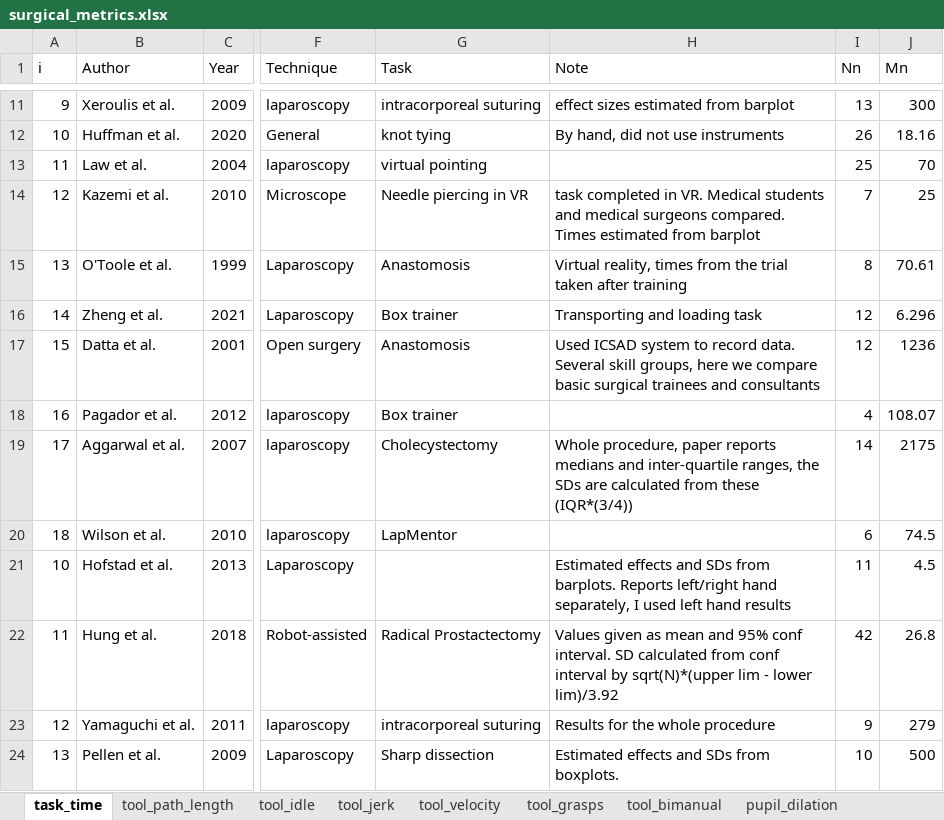
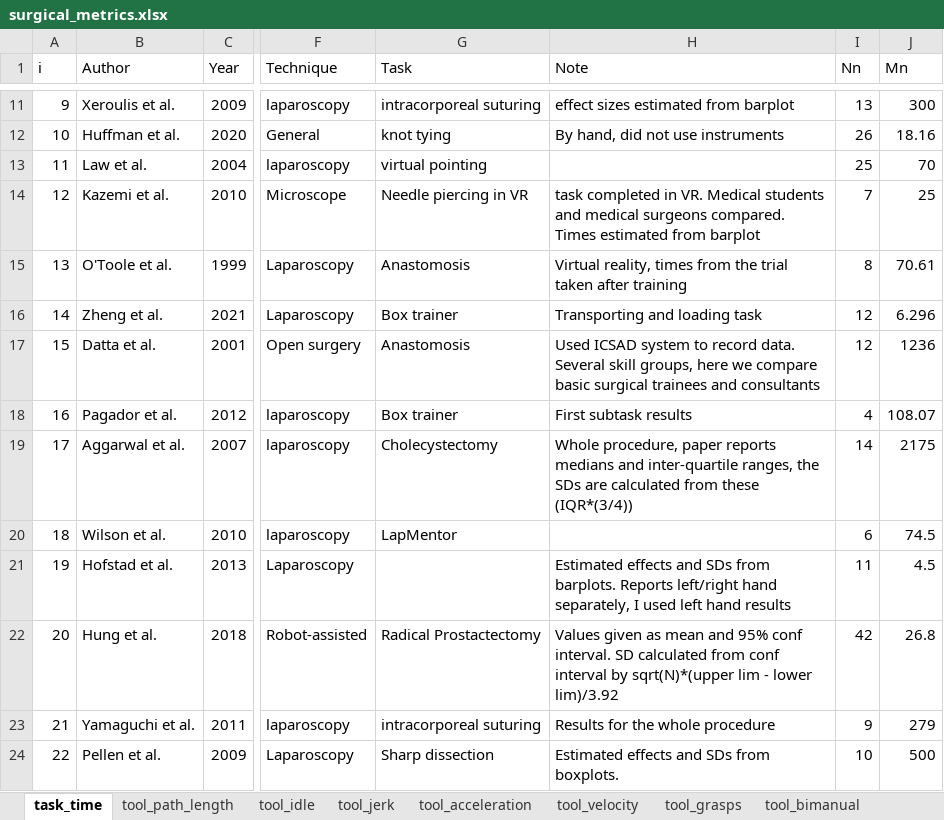
Before and after one commit to jpkos/surg-meta, an Excel workbook: data/surgical_metrics.xlsx, sheet task_time, drawn as a sheet; only a part is shown, gaps mark what is left out; values as stored, in another font and other column widths than the file's, no borders; the diff covers the shown part only; the diff names each change by its address in the sheet, - before the commit and + after, or states it on an @@ line.

```diff
--- a/data/surgical_metrics.xlsx (sheet task_time)
+++ b/data/surgical_metrics.xlsx (sheet task_time)
+sheet tab: tool_acceleration
-H18 (Note): (empty)
+H18 (Note): First subtask results
@@ column A (i) renumbered between rows 21 and 24 @@
```
Also changed, not shown: 2 added rows elsewhere in this sheet, sheet tool_velocity, sheet tool_jerk, sheet tool_path_length, 23 other files.
